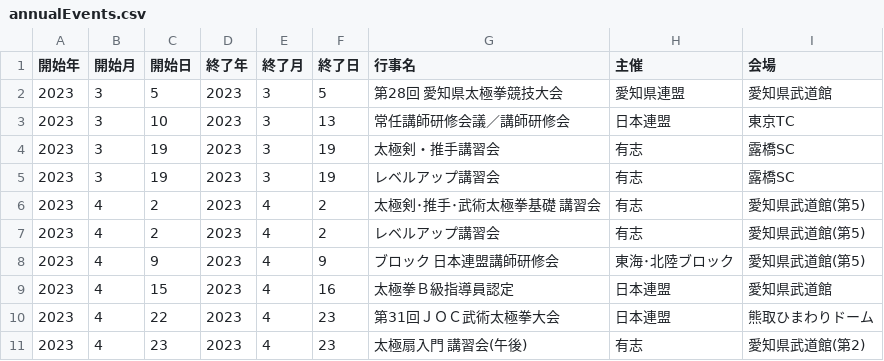
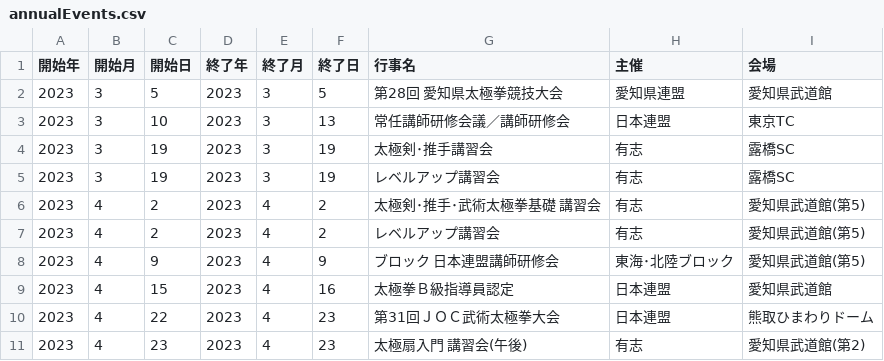
Before and after one commit to taijiaichi/homepage, a CSV file: docs/data/annualEvents.csv, drawn as a sheet; only a part is shown.

Commit message:
修正
修正

```diff
--- a/docs/data/annualEvents.csv
+++ b/docs/data/annualEvents.csv
@@ -3,3 +3,3 @@
 2023,3,10,2023,3,13,常任講師研修会議／講師研修会,日本連盟,東京TC
-2023,3,19,2023,3,19,太極剣・推手講習会,有志,露橋SC
+2023,3,19,2023,3,19,太極剣･推手講習会,有志,露橋SC
 2023,3,19,2023,3,19,レベルアップ講習会,有志,露橋SC
```
